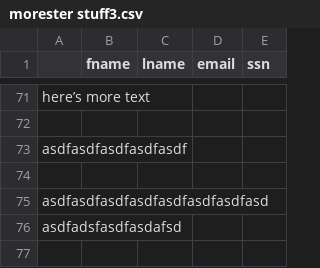
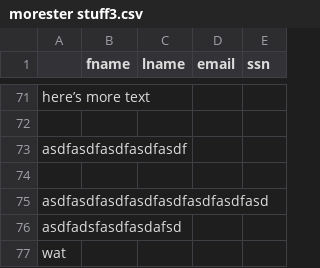
Before and after one commit to Swarthmore/ztest3, a CSV file: morester stuff3.csv, drawn as a sheet; only a part is shown, gaps mark what is left out; the diff names each change by its address in the sheet, - before the commit and + after, or states it on an @@ line.

Commit message:
Update morester stuff3.csv

```diff
--- a/morester stuff3.csv
+++ b/morester stuff3.csv
+row 77: wat
```
